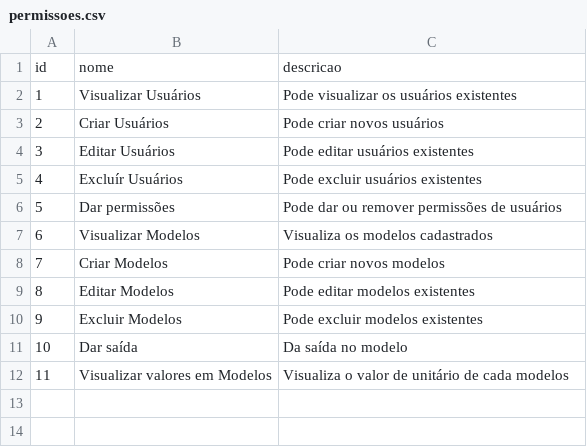
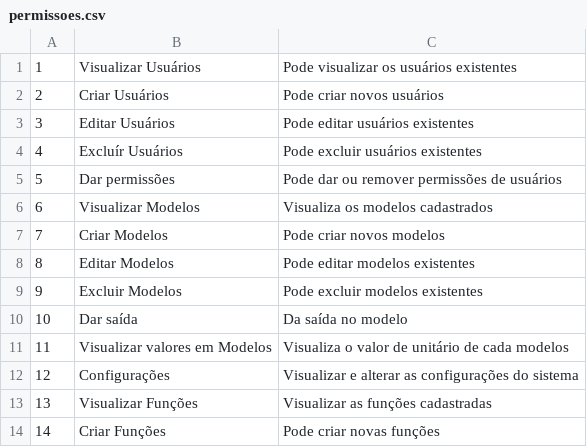
Before and after one commit to Debora-Mind/Atelier, a CSV file: permissoes.csv, drawn as a sheet; removed rows and columns are numbered as before the commit, all else as after; the diff names each change by its address in the sheet, - before the commit and + after, or states it on an @@ line.

Commit message:
Listar funções e inserir funções implementado

```diff
--- a/permissoes.csv
+++ b/permissoes.csv
-row 1: id | nome | descricao
+row 12: 12 | Configurações | Visualizar e alterar as configurações do sistema
+row 13: 13 | Visualizar Funções | Visualizar as funções cadastradas
+row 14: 14 | Criar Funções | Pode criar novas funções
```
Also changed, not shown: 12 other files.
